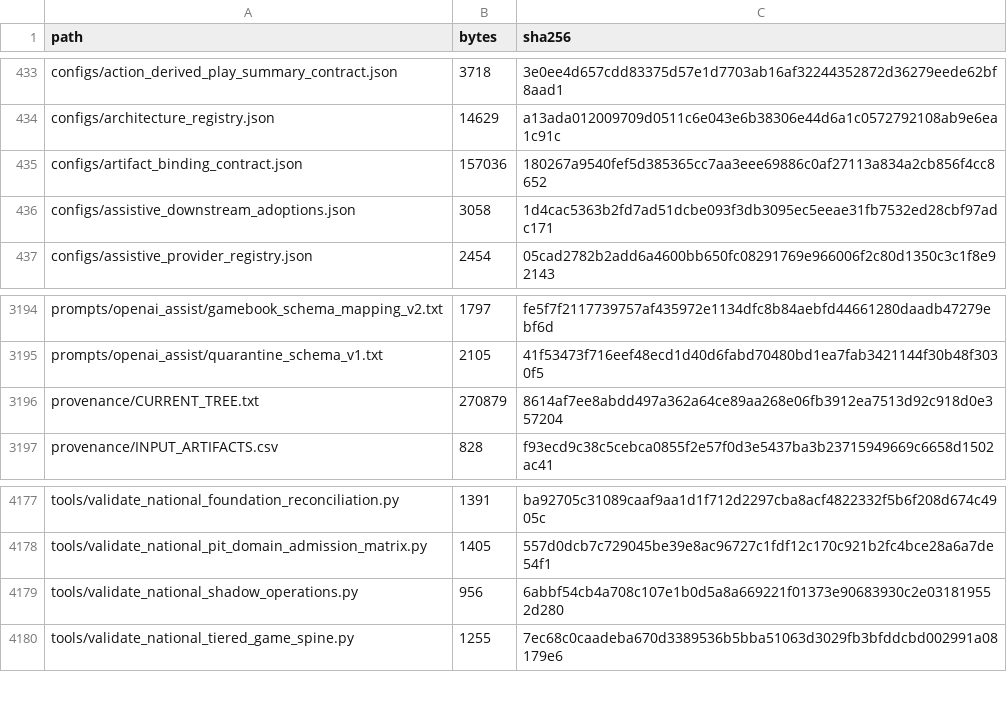
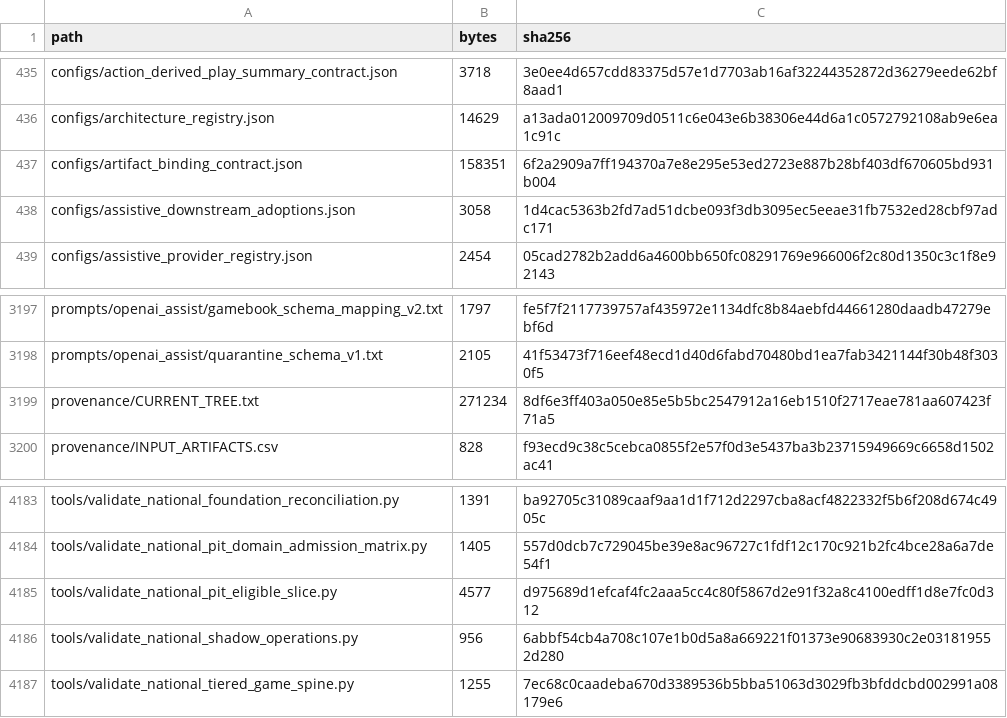
Before and after one commit to KevinSGarrett/BatteredAggieSyndrome, a CSV file: provenance/PROJECT_FILE_MANIFEST.csv, drawn as a sheet; only a part is shown, gaps mark what is left out; the diff covers the shown part only.

```diff
--- a/provenance/PROJECT_FILE_MANIFEST.csv
+++ b/provenance/PROJECT_FILE_MANIFEST.csv
@@ -434,3 +436,3 @@ configs/action_derived_play_summary_contract.json,3718,3e0ee4d657cdd83375d57e1d7
 configs/architecture_registry.json,14629,a13ada012009709d0511c6e043e6b38306e44d6a1c0572792108ab9e6ea1c91c
-configs/artifact_binding_contract.json,157036,180267a9540fef5d385365cc7aa3eee69886c0af27113a834a2cb856f4cc8652
+configs/artifact_binding_contract.json,158351,6f2a2909a7ff194370a7e8e295e53ed2723e887b28bf403df670605bd931b004
 configs/assistive_downstream_adoptions.json,3058,1d4cac5363b2fd7ad51dcbe093f3db3095ec5eeae31fb7532ed28cbf97adc171
@@ -3195,3 +3198,3 @@ prompts/openai_assist/gamebook_schema_mapping_v2.txt,1797,fe5f7f2117739757af4359
 prompts/openai_assist/quarantine_schema_v1.txt,2105,41f53473f716eef48ecd1d40d6fabd70480bd1ea7fab3421144f30b48f3030f5
-provenance/CURRENT_TREE.txt,270879,8614af7ee8abdd497a362a64ce89aa268e06fb3912ea7513d92c918d0e357204
+provenance/CURRENT_TREE.txt,271234,8df6e3ff403a050e85e5b5bc2547912a16eb1510f2717eae781aa607423f71a5
 provenance/INPUT_ARTIFACTS.csv,828,f93ecd9c38c5cebca0855f2e57f0d3e5437ba3b23715949669c6658d1502ac41
@@ -4178,2 +4184,3 @@ tools/validate_national_foundation_reconciliation.py,1391,ba92705c31089caaf9aa1d
 tools/validate_national_pit_domain_admission_matrix.py,1405,557d0dcb7c729045be39e8ac96727c1fdf12c170c921b2fc4bce28a6a7de54f1
+tools/validate_national_pit_eligible_slice.py,4577,d975689d1efcaf4fc2aaa5cc4c80f5867d2e91f32a8c4100edff1d8e7fc0d312
 tools/validate_national_shadow_operations.py,956,6abbf54cb4a708c107e1b0d5a8a669221f01373e90683930c2e031819552d280
```
Also changed, not shown: 6 added rows elsewhere in this file, 10 other files.
